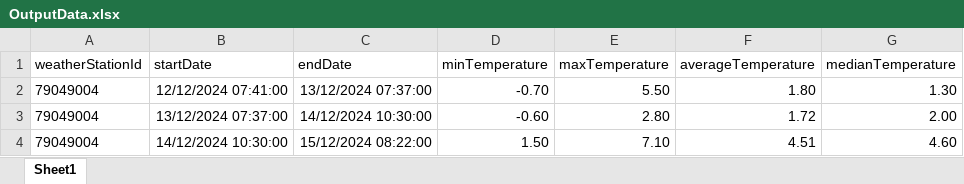
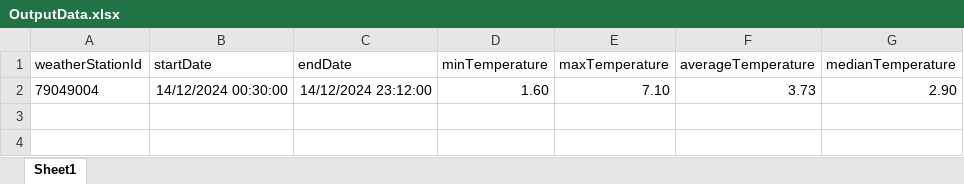
Before and after one commit to bdelion/web-scraper, an Excel workbook: assets/OutputData.xlsx, sheet Sheet1, drawn as a sheet; values as stored, in another font and other column widths than the file's, no borders; removed rows and columns are numbered as before the commit, all else as after; the diff names each change by its address in the sheet, - before the commit and + after, or states it on an @@ line.

Commit message:
:poop:  Add TU for getWeatherDataBetween2Dates 2

```diff
--- a/assets/OutputData.xlsx (sheet Sheet1)
+++ b/assets/OutputData.xlsx (sheet Sheet1)
-row 2: 79049004 | 12/12/2024 07:41:00 | 13/12/2024 07:37:00 | -0.70 | 5.50 | 1.80 | 1.30
-row 3: 79049004 | 13/12/2024 07:37:00 | 14/12/2024 10:30:00 | -0.60 | 2.80 | 1.72 | 2.00
-B2 (startDate): 14/12/2024 10:30:00
+B2 (startDate): 14/12/2024 00:30:00
-C2 (endDate): 15/12/2024 08:22:00
+C2 (endDate): 14/12/2024 23:12:00
-D2 (minTemperature): 1.50
+D2 (minTemperature): 1.60
-F2 (averageTemperature): 4.51
+F2 (averageTemperature): 3.73
-G2 (medianTemperature): 4.60
+G2 (medianTemperature): 2.90
```
Also changed, not shown: assets/InputData.xlsx, 3 other files.
